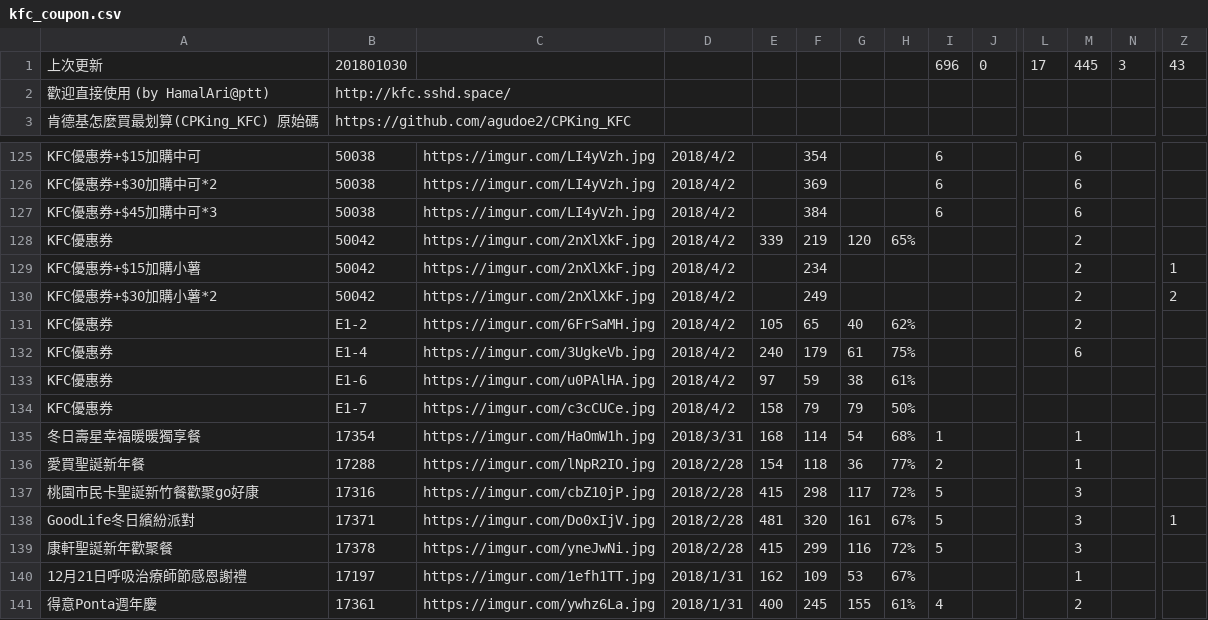
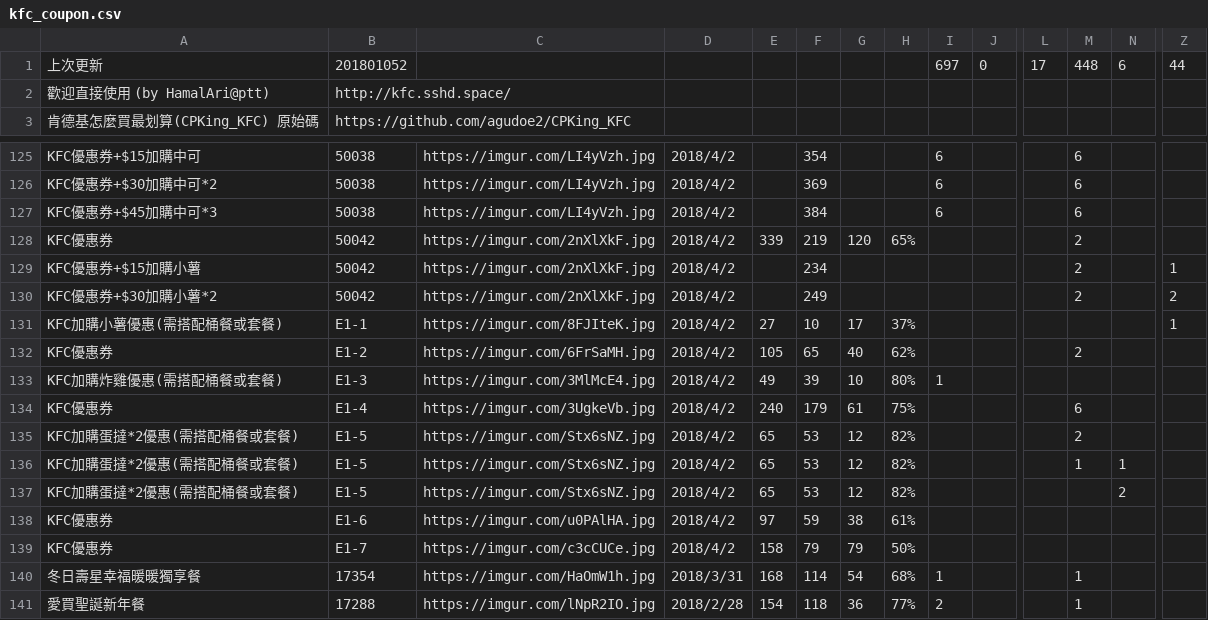
Before and after one commit to agudoe2/CPKing_KFC, a CSV file: kfc_coupon.csv, drawn as a sheet; only a part is shown, gaps mark what is left out; the shorter side is filled out with more unchanged rows; rows hold the shown columns only; the diff names each change by its address in the sheet, - before the commit and + after, or states it on an @@ line.

```diff
--- a/kfc_coupon.csv
+++ b/kfc_coupon.csv
-B1: 201801030
+B1: 201801052
-I1: 696
+I1: 697
-M1: 445
+M1: 448
-N1: 3
+N1: 6
-Z1: 43
+Z1: 44
+row 131: KFC加購小薯優惠(需搭配桶餐或套餐) | E1-1 | https://imgur.com/8FJIteK.jpg | 2018/4/2 | 27 | 10 | 17 | 37% |  |  |  |  |  | 1
+row 133: KFC加購炸雞優惠(需搭配桶餐或套餐) | E1-3 | https://imgur.com/3MlMcE4.jpg | 2018/4/2 | 49 | 39 | 10 | 80% | 1
+row 135: KFC加購蛋撻*2優惠(需搭配桶餐或套餐) | E1-5 | https://imgur.com/Stx6sNZ.jpg | 2018/4/2 | 65 | 53 | 12 | 82% |  |  |  | 2
+row 136: KFC加購蛋撻*2優惠(需搭配桶餐或套餐) | E1-5 | https://imgur.com/Stx6sNZ.jpg | 2018/4/2 | 65 | 53 | 12 | 82% |  |  |  | 1 | 1
+row 137: KFC加購蛋撻*2優惠(需搭配桶餐或套餐) | E1-5 | https://imgur.com/Stx6sNZ.jpg | 2018/4/2 | 65 | 53 | 12 | 82% |  |  |  |  | 2
```
Also changed, not shown: 8 other files.
